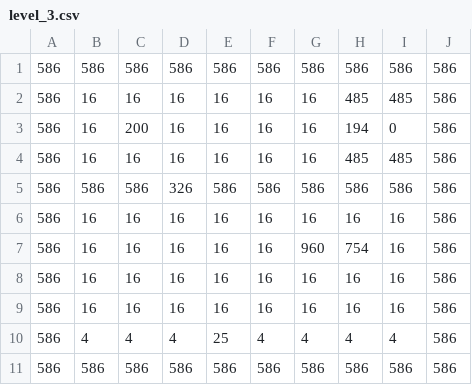
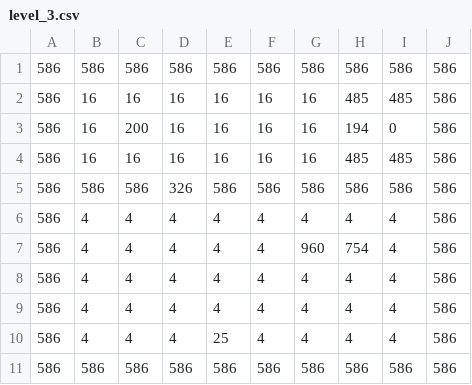
Before and after one commit to dudaskobendeguz/dungeon-crawl-java, a CSV file: src/main/resources/custom_map/level_3.csv, drawn as a sheet.

```diff
--- a/src/main/resources/custom_map/level_3.csv
+++ b/src/main/resources/custom_map/level_3.csv
@@ -5,6 +5,6 @@
 586,586,586,326,586,586,586,586,586,586
-586,16,16,16,16,16,16,16,16,586
-586,16,16,16,16,16,960,754,16,586
-586,16,16,16,16,16,16,16,16,586
-586,16,16,16,16,16,16,16,16,586
+586,4,4,4,4,4,4,4,4,586
+586,4,4,4,4,4,960,754,4,586
+586,4,4,4,4,4,4,4,4,586
+586,4,4,4,4,4,4,4,4,586
 586,4,4,4,25,4,4,4,4,586
```
Also changed, not shown: src/main/resources/custom_map/level_2.csv, src/main/resources/custom_map/level_4.csv, 8 other files.
